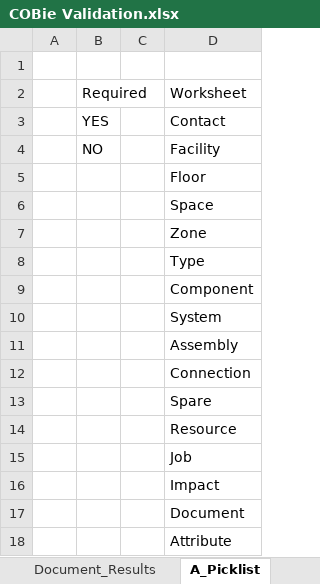
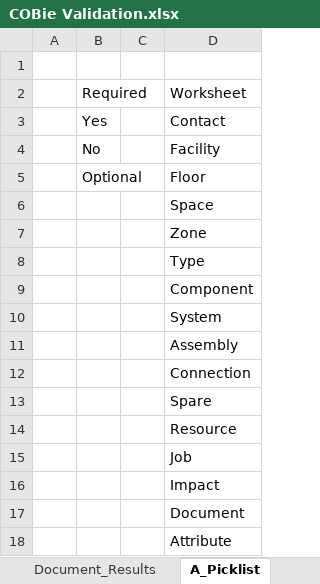
Before and after one commit to bsmithuk/ExcelCOBieQC, an Excel workbook: COBie Validation.xlsx, sheet A_Picklist, drawn as a sheet; values as stored, in another font and other column widths than the file's, no borders; table styles not drawn; the diff names each change by its address in the sheet, - before the commit and + after, or states it on an @@ line.

```diff
--- a/COBie Validation.xlsx (sheet A_Picklist)
+++ b/COBie Validation.xlsx (sheet A_Picklist)
-B3: YES
+B3: Yes
-B4: NO
+B4: No
-B5: (empty)
+B5: Optional
```
Also changed, not shown: sheet Attribute_Results, sheet B_Rules, sheet Zone_Results, sheet Space_Results, sheet 02_Input, sheet Type_Results, 8 more sheets, other sheet tabs.
